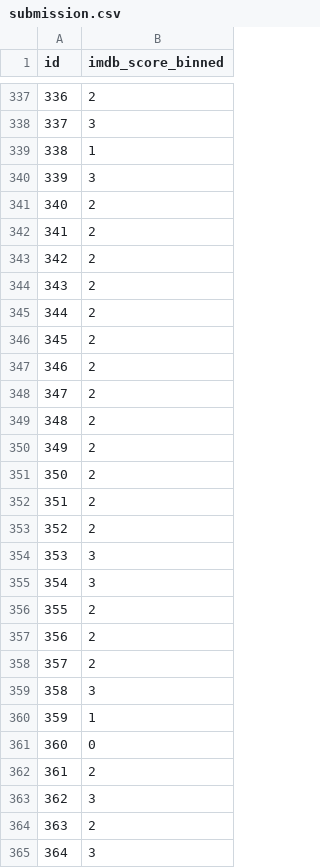
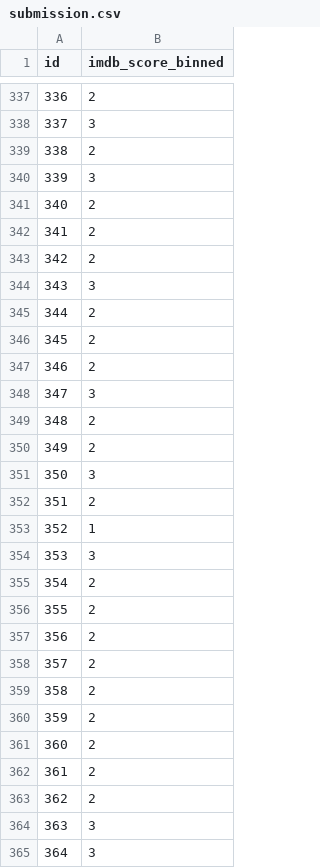
Before and after one commit to ZacLWilliams/Predict_Netflix_Rating, a CSV file: submission.csv, drawn as a sheet; only a part is shown, gaps mark what is left out; the diff covers the shown part only.

```diff
--- a/submission.csv
+++ b/submission.csv
@@ -338,3 +338,3 @@ id,imdb_score_binned
 337,3
-338,1
+338,2
 339,3
@@ -343,3 +343,3 @@ id,imdb_score_binned
 342,2
-343,2
+343,3
 344,2
@@ -347,10 +347,10 @@ id,imdb_score_binned
 346,2
-347,2
+347,3
 348,2
 349,2
-350,2
+350,3
 351,2
-352,2
+352,1
 353,3
-354,3
+354,2
 355,2
@@ -358,8 +358,8 @@ id,imdb_score_binned
 357,2
-358,3
-359,1
-360,0
+358,2
+359,2
+360,2
 361,2
-362,3
-363,2
+362,2
+363,3
 364,3
```
Also changed, not shown: 163 edited cells elsewhere in this file, 4 other files.
